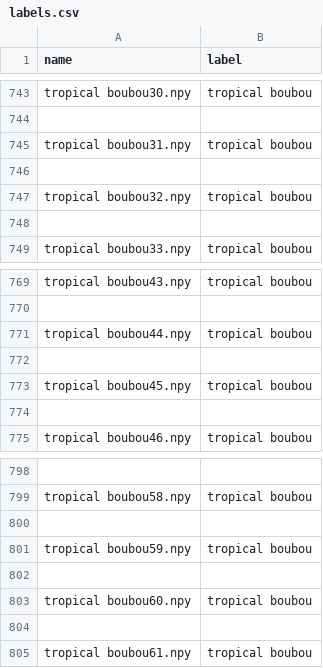
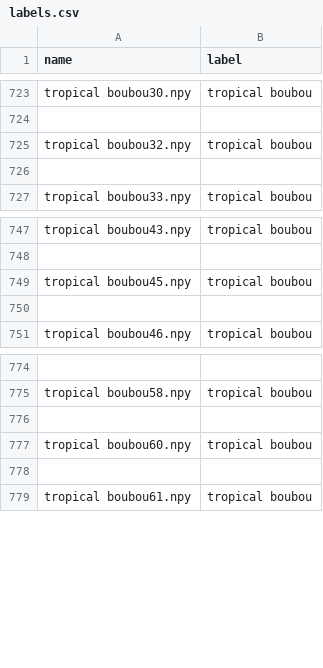
Before and after one commit to DeKUT-DSAIL/dsa2021, a CSV file: acoustic-processing/files/labels.csv, drawn as a sheet; only a part is shown, gaps mark what is left out; the diff covers the shown part only; the diff names each change by its address in the sheet, - before the commit and + after, or states it on an @@ line.

```diff
--- a/acoustic-processing/files/labels.csv
+++ b/acoustic-processing/files/labels.csv
-row 745: tropical boubou31.npy | tropical boubou
-row 746: (empty)
-row 771: tropical boubou44.npy | tropical boubou
-row 772: (empty)
-row 800: (empty)
-row 801: tropical boubou59.npy | tropical boubou
```
Also changed, not shown: 20 removed rows elsewhere in this file.
